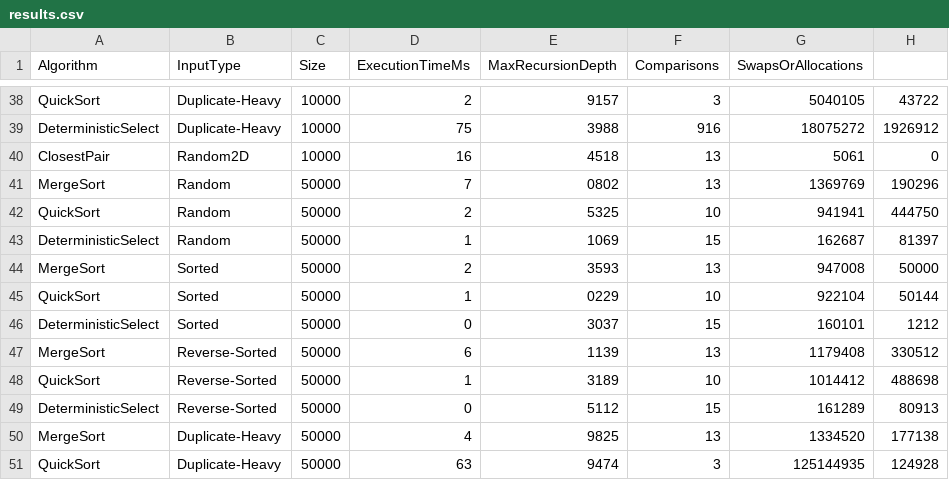
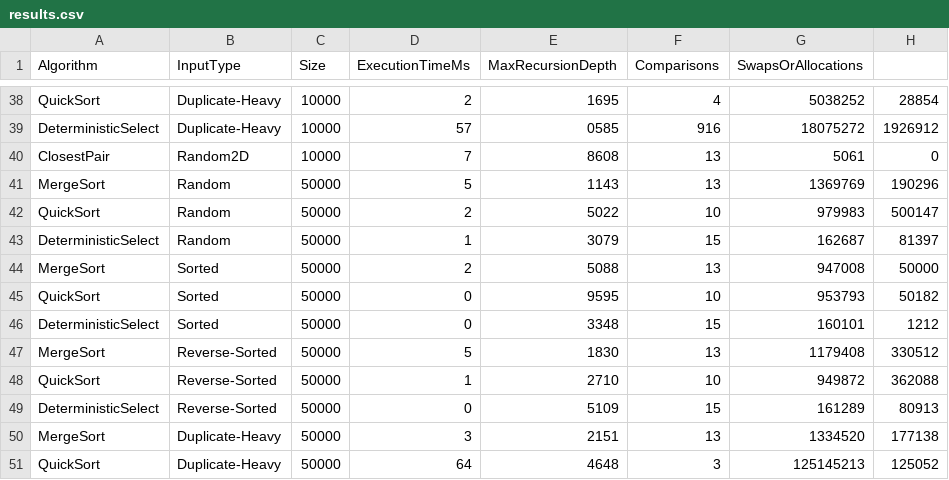
Before and after one commit to StudyAitu/assignment-divine-and-conquer, a CSV file: results/results.csv, drawn as a sheet; only a part is shown, gaps mark what is left out; the diff covers the shown part only; the diff names each change by its address in the sheet, - before the commit and + after, or states it on an @@ line.

Commit message:
Add correctness test results, benchmark logs, and execution screenshots

```diff
--- a/results/results.csv
+++ b/results/results.csv
-E38 (MaxRecursionDepth): 9157
+E38 (MaxRecursionDepth): 1695
-F38 (Comparisons): 3
+F38 (Comparisons): 4
-G38 (SwapsOrAllocations): 5040105
+G38 (SwapsOrAllocations): 5038252
-H38: 43722
+H38: 28854
-D39 (ExecutionTimeMs): 75
+D39 (ExecutionTimeMs): 57
-E39 (MaxRecursionDepth): 3988
+E39 (MaxRecursionDepth): 0585
-D40 (ExecutionTimeMs): 16
+D40 (ExecutionTimeMs): 7
-E40 (MaxRecursionDepth): 4518
+E40 (MaxRecursionDepth): 8608
-D41 (ExecutionTimeMs): 7
+D41 (ExecutionTimeMs): 5
-E41 (MaxRecursionDepth): 0802
+E41 (MaxRecursionDepth): 1143
-E42 (MaxRecursionDepth): 5325
+E42 (MaxRecursionDepth): 5022
-G42 (SwapsOrAllocations): 941941
+G42 (SwapsOrAllocations): 979983
-H42: 444750
+H42: 500147
-E43 (MaxRecursionDepth): 1069
+E43 (MaxRecursionDepth): 3079
-E44 (MaxRecursionDepth): 3593
+E44 (MaxRecursionDepth): 5088
-D45 (ExecutionTimeMs): 1
+D45 (ExecutionTimeMs): 0
-E45 (MaxRecursionDepth): 0229
+E45 (MaxRecursionDepth): 9595
-G45 (SwapsOrAllocations): 922104
+G45 (SwapsOrAllocations): 953793
-H45: 50144
+H45: 50182
-E46 (MaxRecursionDepth): 3037
+E46 (MaxRecursionDepth): 3348
-D47 (ExecutionTimeMs): 6
+D47 (ExecutionTimeMs): 5
-E47 (MaxRecursionDepth): 1139
+E47 (MaxRecursionDepth): 1830
-E48 (MaxRecursionDepth): 3189
+E48 (MaxRecursionDepth): 2710
-G48 (SwapsOrAllocations): 1014412
+G48 (SwapsOrAllocations): 949872
-H48: 488698
+H48: 362088
-E49 (MaxRecursionDepth): 5112
+E49 (MaxRecursionDepth): 5109
-D50 (ExecutionTimeMs): 4
+D50 (ExecutionTimeMs): 3
-E50 (MaxRecursionDepth): 9825
+E50 (MaxRecursionDepth): 2151
-D51 (ExecutionTimeMs): 63
+D51 (ExecutionTimeMs): 64
-E51 (MaxRecursionDepth): 9474
+E51 (MaxRecursionDepth): 4648
-G51 (SwapsOrAllocations): 125144935
+G51 (SwapsOrAllocations): 125145213
-H51: 124928
+H51: 125052
```
Also changed, not shown: 97 edited cells elsewhere in this file, 3 other files.
